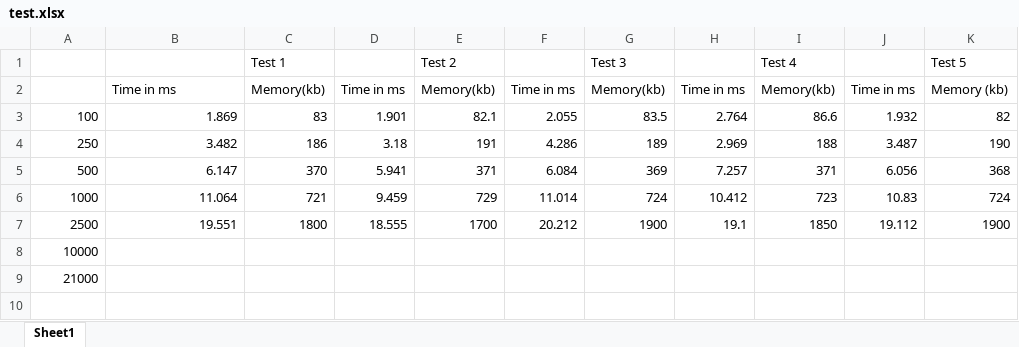
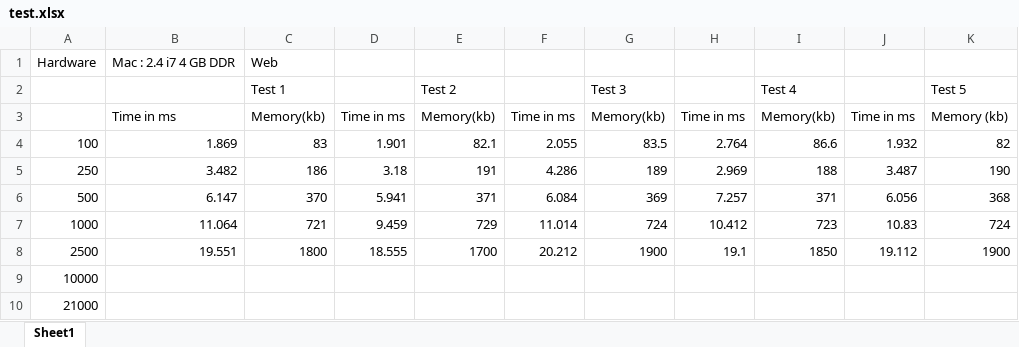
Before and after one commit to marcelijanowski/distance-calculation, an Excel workbook: test.xlsx, sheet Sheet1, drawn as a sheet; values as stored, in another font and other column widths than the file's, no borders; the diff names each change by its address in the sheet, - before the commit and + after, or states it on an @@ line.

Commit message:
Add small modification to sheet

```diff
--- a/test.xlsx (sheet Sheet1)
+++ b/test.xlsx (sheet Sheet1)
+row 1: Hardware | Mac : 2.4 i7 4 GB DDR | Web
```
